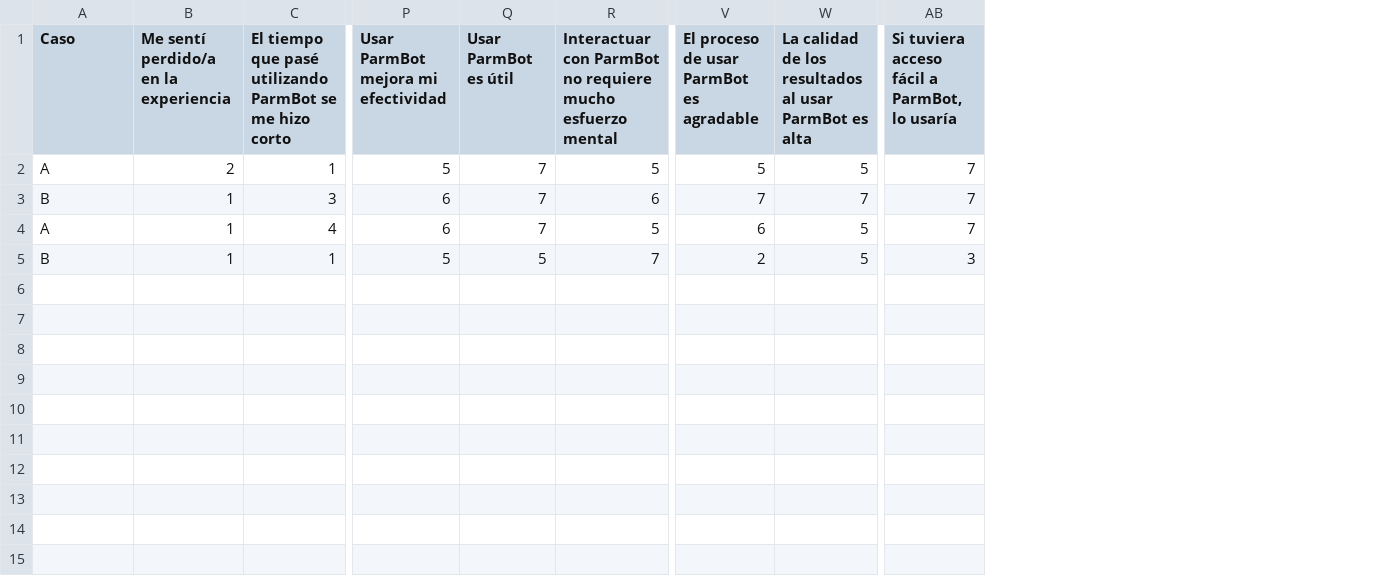
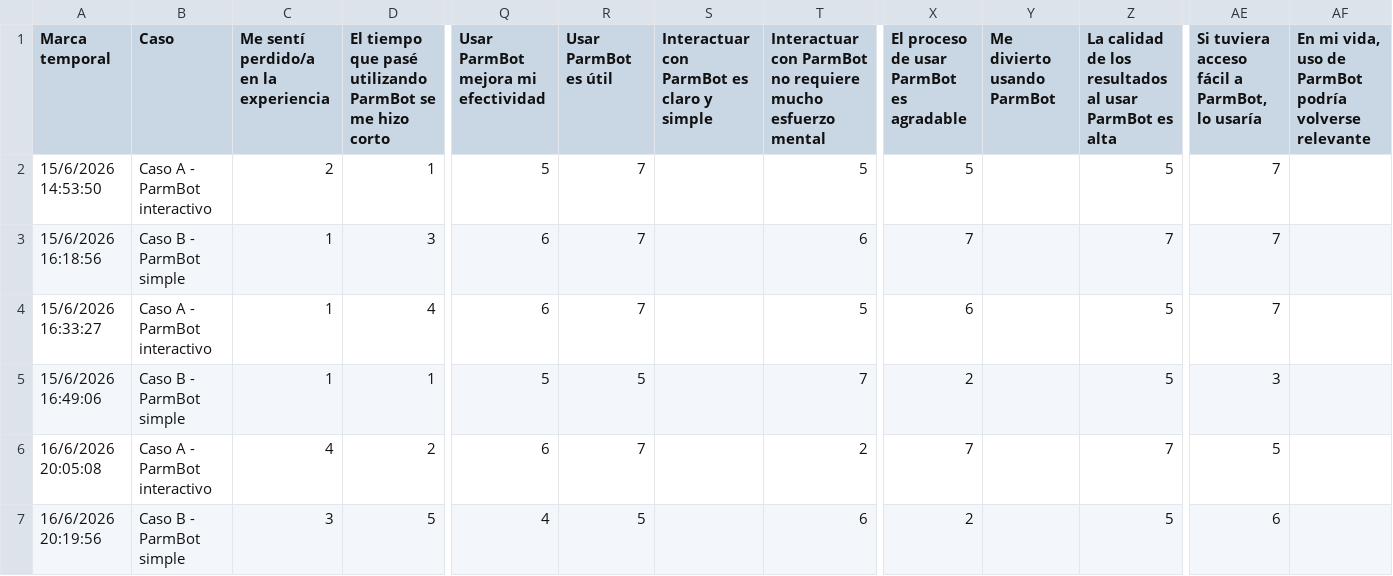
Before and after one commit to andresalas201/ParmBot, a CSV file: Data/ParmBotQuestionnaire.csv, drawn as a sheet; only a part is shown, gaps mark what is left out; addresses are those after the commit; rows hold the shown columns only; the diff names each change by its address in the sheet, - before the commit and + after, or states it on an @@ line.

Commit message:
Data cleaning simplified, better data analysis added

```diff
--- a/Data/ParmBotQuestionnaire.csv
+++ b/Data/ParmBotQuestionnaire.csv
+column A (Marca temporal), rows 2-5: 15/6/2026 14:53:50 | 15/6/2026 16:18:56 | 15/6/2026 16:33:27 | 15/6/2026 16:49:06
+column S, row 1: Interactuar con ParmBot es claro y simple
+column Y (Me divierto usando ParmBot), empty
+column AF, row 1: En mi vida, uso de ParmBot podría volverse relevante
-B2 (Caso): A
+B2 (Caso): Caso A - ParmBot interactivo
-B3 (Caso): B
+B3 (Caso): Caso B - ParmBot simple
-B4 (Caso): A
+B4 (Caso): Caso A - ParmBot interactivo
-B5 (Caso): B
+B5 (Caso): Caso B - ParmBot simple
+row 6: 16/6/2026 20:05:08 | Caso A - ParmBot interactivo | 4 | 2 | 6 | 7 |  | 2 | 7 |  | 7 | 5
+row 7: 16/6/2026 20:19:56 | Caso B - ParmBot simple | 3 | 5 | 4 | 5 |  | 6 | 2 |  | 5 | 6
```
Also changed, not shown: 14 other files.
